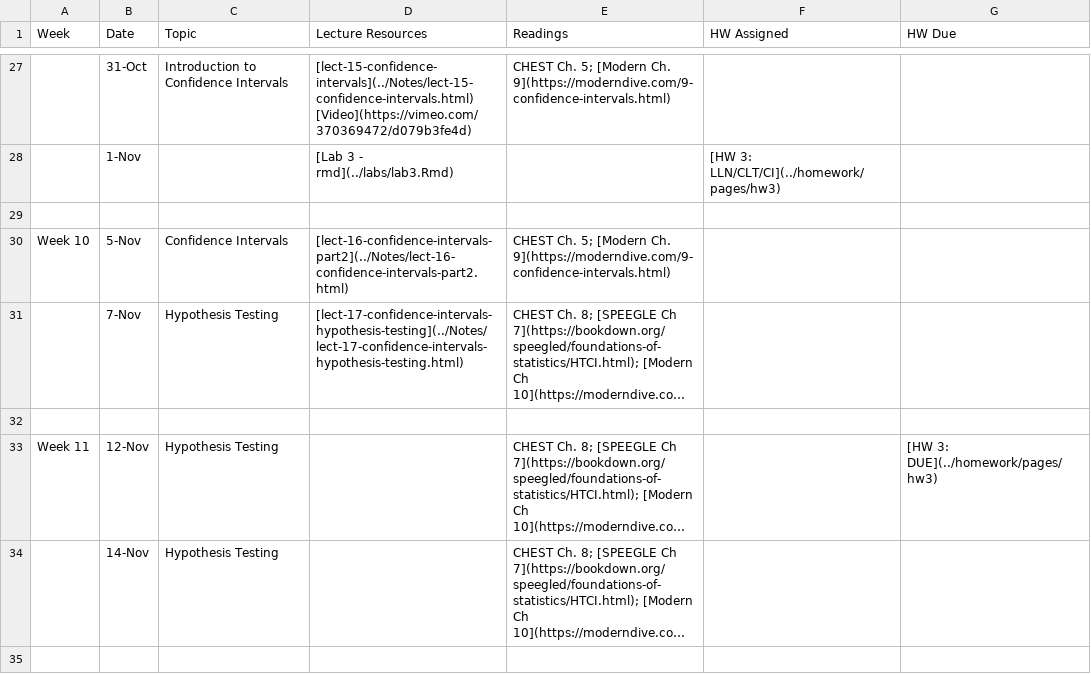
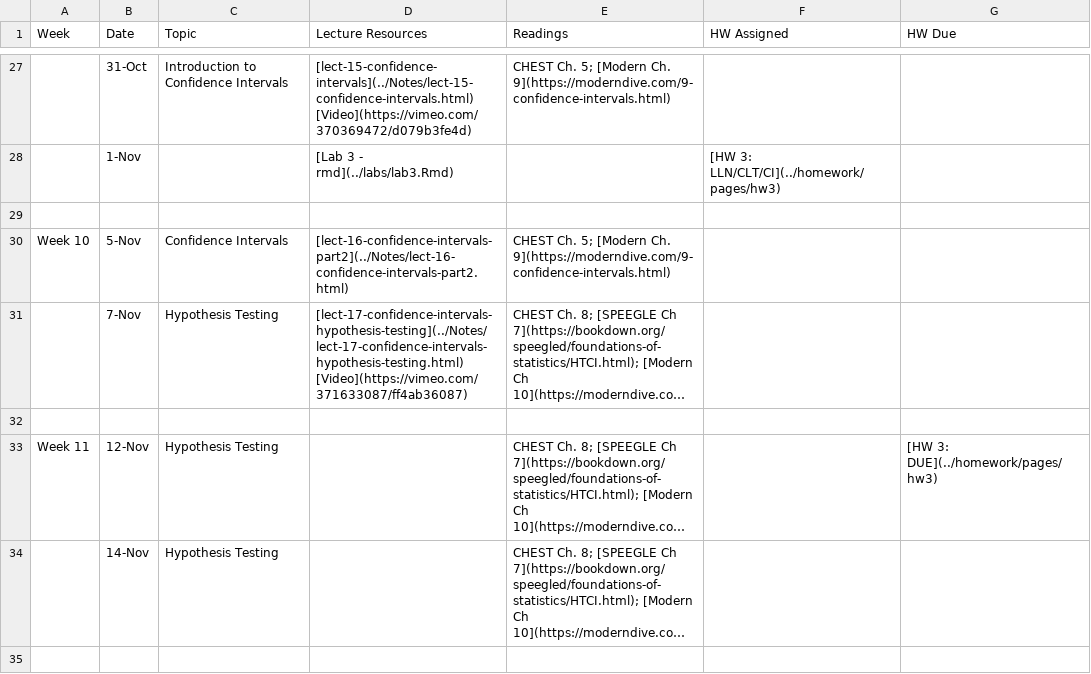
Before and after one commit to php-1510-2510/php-1510-2510.github.io, a CSV file: _csv/schedule.csv, drawn as a sheet; only a part is shown, gaps mark what is left out; long unchanged cells end in …; the diff names each change by its address in the sheet, - before the commit and + after, or states it on an @@ line.

Commit message:
add class 17 video

```diff
--- a/_csv/schedule.csv
+++ b/_csv/schedule.csv
-D31 (Lecture Resources): [lect-17-confidence-intervals-hypothesis-testing](../Notes/lect-17-confidence-intervals-hypothesis-testing.html)
+D31 (Lecture Resources): [lect-17-confidence-intervals-hypothesis-testing](../Notes/lect-17-confidence-intervals-hypothesis-testing.html) [Video](https://vimeo.com/371633087/ff4ab36087)
```
Also changed, not shown: 3 other files.
